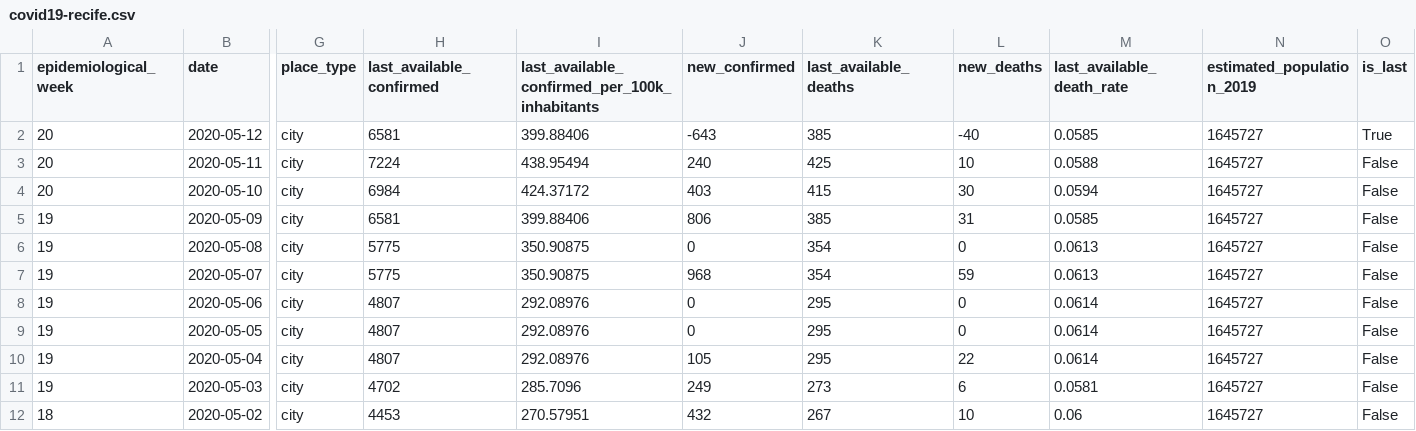
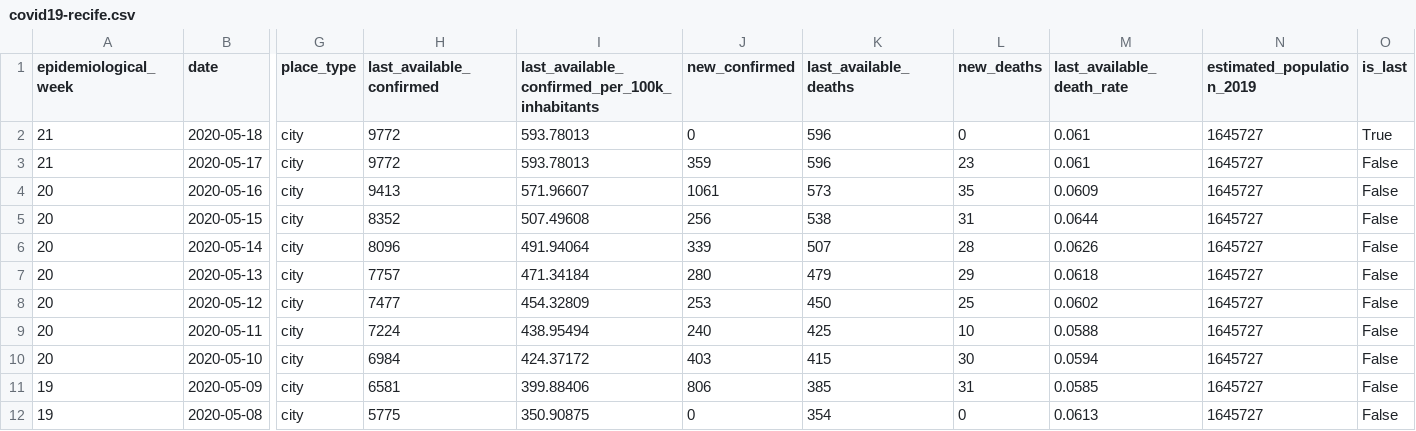
Before and after one commit to joseivson/analysis_covid19_paulista_pe, a CSV file: data/covid19-recife.csv, drawn as a sheet; only a part is shown, gaps mark what is left out; the shorter side is filled out with more unchanged rows; addresses are those after the commit; rows hold the shown columns only; the diff names each change by its address in the sheet, - before the commit and + after, or states it on an @@ line.

```diff
--- a/data/covid19-recife.csv
+++ b/data/covid19-recife.csv
+row 2: 21 | 2020-05-18 | city | 9772 | 593.78013 | 0 | 596 | 0 | 0.061 | 1645727 | True
+row 3: 21 | 2020-05-17 | city | 9772 | 593.78013 | 359 | 596 | 23 | 0.061 | 1645727 | False
+row 4: 20 | 2020-05-16 | city | 9413 | 571.96607 | 1061 | 573 | 35 | 0.0609 | 1645727 | False
+row 5: 20 | 2020-05-15 | city | 8352 | 507.49608 | 256 | 538 | 31 | 0.0644 | 1645727 | False
+row 6: 20 | 2020-05-14 | city | 8096 | 491.94064 | 339 | 507 | 28 | 0.0626 | 1645727 | False
+row 7: 20 | 2020-05-13 | city | 7757 | 471.34184 | 280 | 479 | 29 | 0.0618 | 1645727 | False
-H8 (last_available_confirmed): 6581
+H8 (last_available_confirmed): 7477
-I8: 399.88406
+I8: 454.32809
-J8 (new_confirmed): -643
+J8 (new_confirmed): 253
-K8 (last_available_deaths): 385
+K8 (last_available_deaths): 450
-L8 (new_deaths): -40
+L8 (new_deaths): 25
-M8 (last_available_death_rate): 0.0585
+M8 (last_available_death_rate): 0.0602
-O8 (is_last): True
+O8 (is_last): False
```
Also changed, not shown: data/covid19-paulista.csv, data/covid19-pernambuco.csv, 45 other files.
